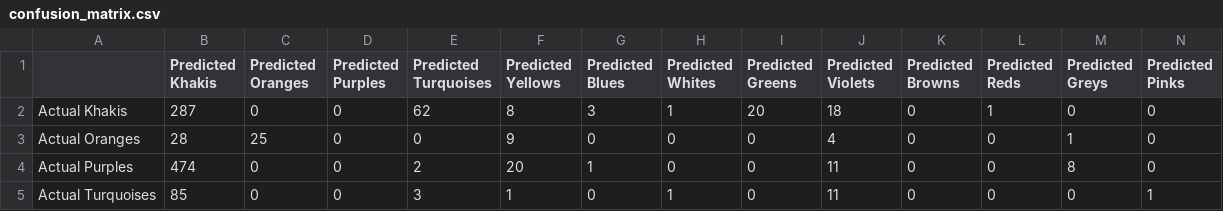
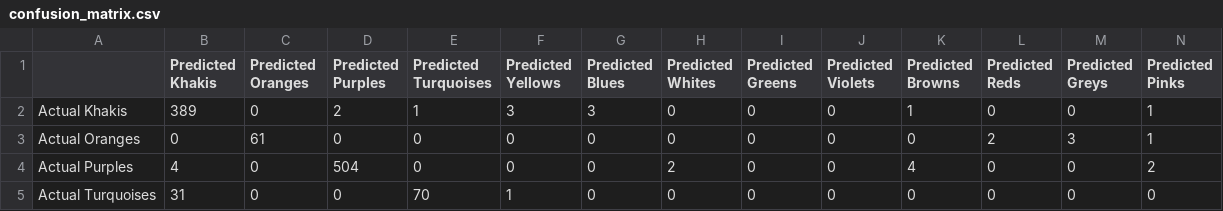
Before and after one commit to yakirhelets/236756_ML, a CSV file: HW3/confusion_matrix.csv, drawn as a sheet; only a part is shown; the diff covers the shown part only.

```diff
--- a/HW3/confusion_matrix.csv
+++ b/HW3/confusion_matrix.csv
@@ -1,5 +1,5 @@
 ,Predicted Khakis,Predicted Oranges,Predicted Purples,Predicted Turquoises,Predicted Yellows,Predicted Blues,Predicted Whites,Predicted Greens,Predicted Violets,Predicted Browns,Predicted Reds,Predicted Greys,Predicted Pinks
-Actual Khakis,287,0,0,62,8,3,1,20,18,0,1,0,0
-Actual Oranges,28,25,0,0,9,0,0,0,4,0,0,1,0
-Actual Purples,474,0,0,2,20,1,0,0,11,0,0,8,0
-Actual Turquoises,85,0,0,3,1,0,1,0,11,0,0,0,1
+Actual Khakis,389,0,2,1,3,3,0,0,0,1,0,0,1
+Actual Oranges,0,61,0,0,0,0,0,0,0,0,2,3,1
+Actual Purples,4,0,504,0,0,0,2,0,0,4,0,0,2
+Actual Turquoises,31,0,0,70,1,0,0,0,0,0,0,0,0
```
Also changed, not shown: 59 edited cells elsewhere in this file, HW3/X_test.csv, HW3/X_validation.csv, 6 other files.
